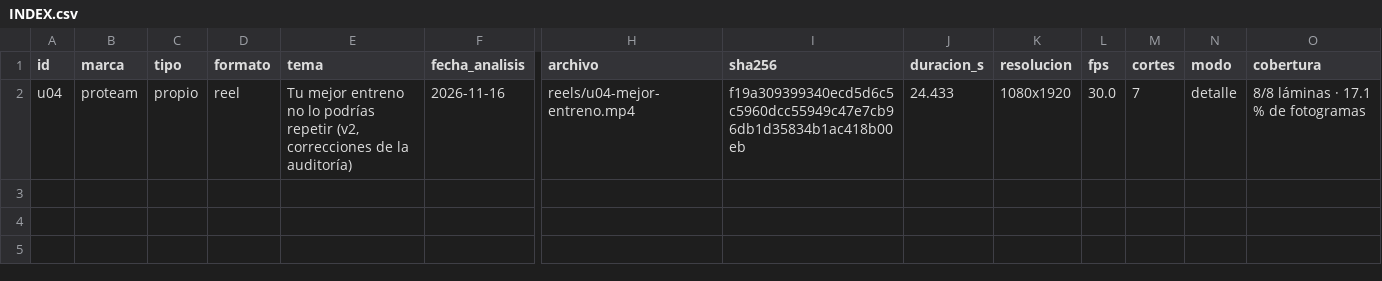
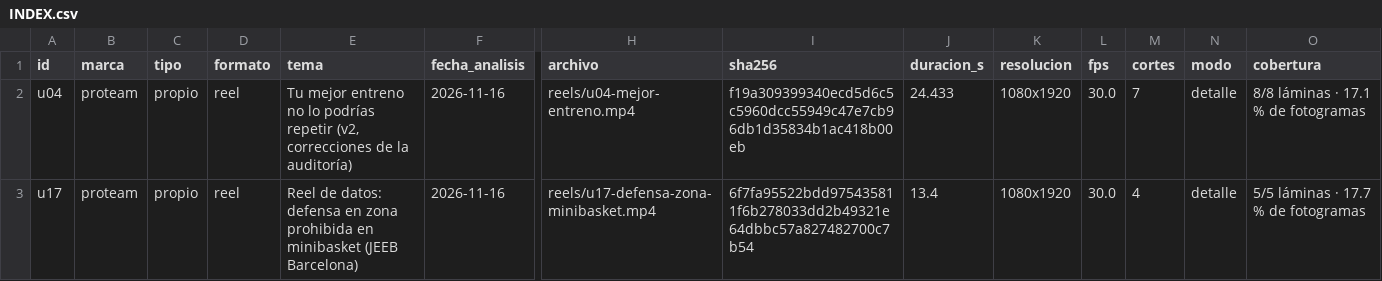
Before and after one commit to biellopez77-png/proteam.instagram, a CSV file: intel/INDEX.csv, drawn as a sheet; only a part is shown, gaps mark what is left out; rows hold the shown columns only; the diff names each change by its address in the sheet, - before the commit and + after, or states it on an @@ line.

```diff
--- a/intel/INDEX.csv
+++ b/intel/INDEX.csv
+row 3: u17 | proteam | propio | reel | Reel de datos: defensa en zona prohibida en minibasket (JEEB Barcelona) | 2026-11-16 | reels/u17-defensa-zona-minibasket.mp4 | 6f7fa95522bdd975435811f6b278033dd2b49321e64dbbc57a827482700c7b54 | 13.4 | 1080x1920 | 30.0 | 4 | detalle | 5/5 láminas · 17.7 % de fotogramas
```
Also changed, not shown: banco/INVENTARIO.csv, intel/aprendizaje/CARACTERISTICAS.csv, 36 other files.
